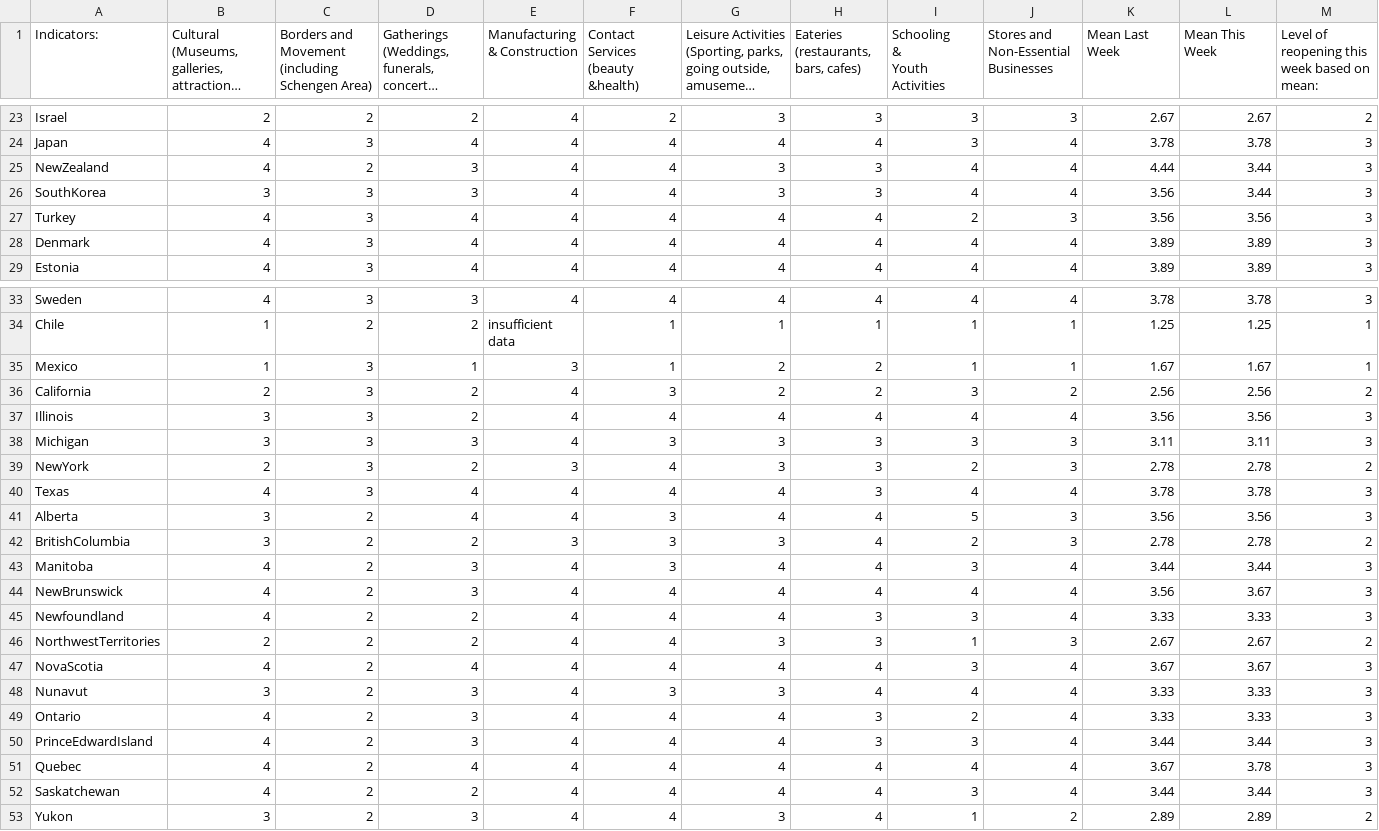
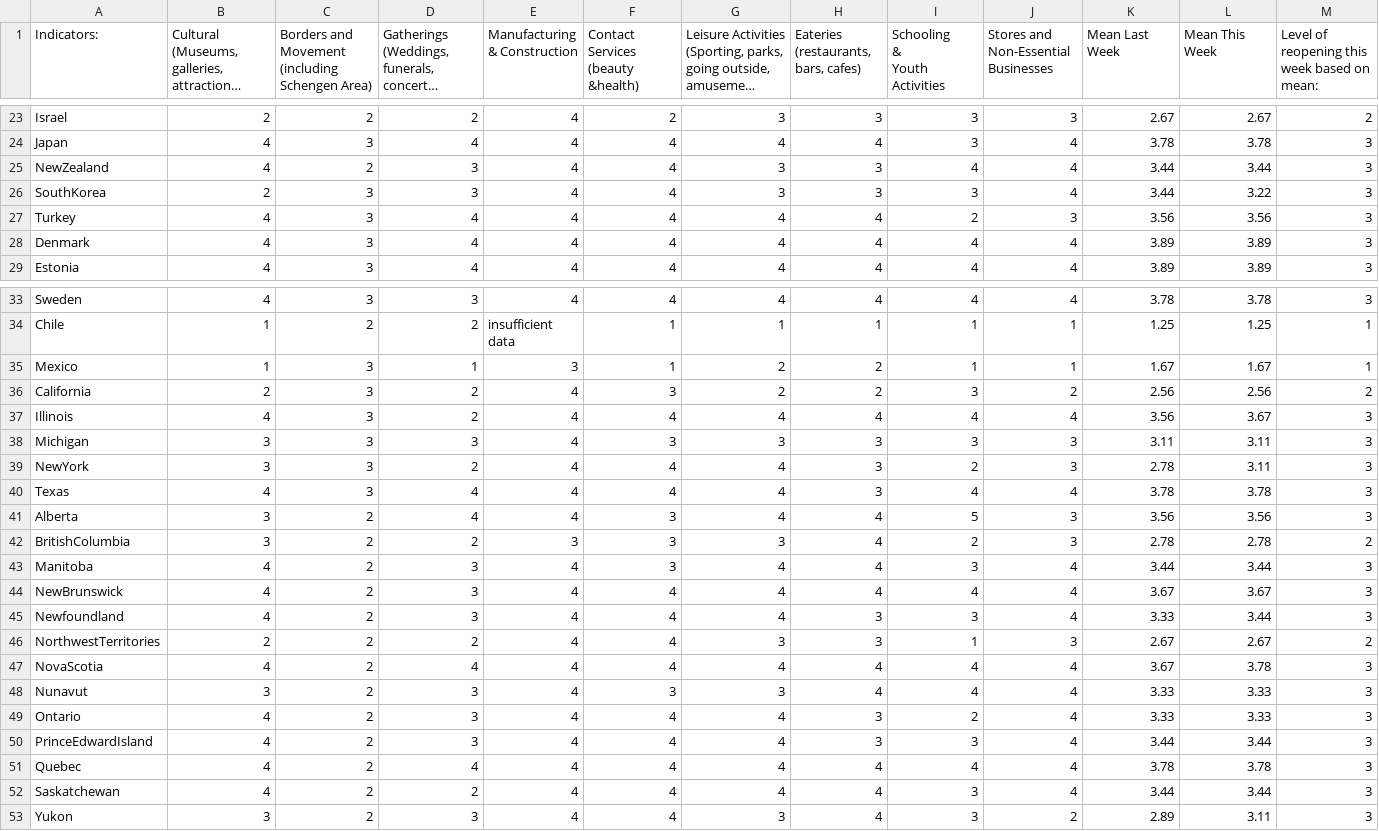
Before and after one commit to nrkthompson/ChartHolding, a CSV file: Data/CountryIndicatorsSource.csv, drawn as a sheet; only a part is shown, gaps mark what is left out; long unchanged cells end in …; the diff covers the shown part only.

```diff
--- a/Data/CountryIndicatorsSource.csv
+++ b/Data/CountryIndicatorsSource.csv
@@ -26,4 +26,4 @@ Israel,2,2,2,4,2,3,3,3,3,2.67,2.67,2
 Japan,4,3,4,4,4,4,4,3,4,3.78,3.78,3
-NewZealand,4,2,3,4,4,3,3,4,4,4.44,3.44,3
-SouthKorea,3,3,3,4,4,3,3,4,4,3.56,3.44,3
+NewZealand,4,2,3,4,4,3,3,4,4,3.44,3.44,3
+SouthKorea,2,3,3,4,4,3,3,3,4,3.44,3.22,3
 Turkey,4,3,4,4,4,4,4,2,3,3.56,3.56,3
@@ -38,5 +38,5 @@ Mexico,1,3,1,3,1,2,2,1,1,1.67,1.67,1
 California,2,3,2,4,3,2,2,3,2,2.56,2.56,2
-Illinois,3,3,2,4,4,4,4,4,4,3.56,3.56,3
+Illinois,4,3,2,4,4,4,4,4,4,3.56,3.67,3
 Michigan,3,3,3,4,3,3,3,3,3,3.11,3.11,3
-NewYork,2,3,2,3,4,3,3,2,3,2.78,2.78,2
+NewYork,3,3,2,4,4,4,3,2,3,2.78,3.11,3
 Texas,4,3,4,4,4,4,3,4,4,3.78,3.78,3
@@ -45,6 +45,6 @@ BritishColumbia,3,2,2,3,3,3,4,2,3,2.78,2.78,2
 Manitoba,4,2,3,4,3,4,4,3,4,3.44,3.44,3
-NewBrunswick,4,2,3,4,4,4,4,4,4,3.56,3.67,3
-Newfoundland,4,2,2,4,4,4,3,3,4,3.33,3.33,3
+NewBrunswick,4,2,3,4,4,4,4,4,4,3.67,3.67,3
+Newfoundland,4,2,3,4,4,4,3,3,4,3.33,3.44,3
 NorthwestTerritories,2,2,2,4,4,3,3,1,3,2.67,2.67,2
-NovaScotia,4,2,4,4,4,4,4,3,4,3.67,3.67,3
+NovaScotia,4,2,4,4,4,4,4,4,4,3.67,3.78,3
 Nunavut,3,2,3,4,3,3,4,4,4,3.33,3.33,3
@@ -52,4 +52,4 @@ Ontario,4,2,3,4,4,4,3,2,4,3.33,3.33,3
 PrinceEdwardIsland,4,2,3,4,4,4,3,3,4,3.44,3.44,3
-Quebec,4,2,4,4,4,4,4,4,4,3.67,3.78,3
+Quebec,4,2,4,4,4,4,4,4,4,3.78,3.78,3
 Saskatchewan,4,2,2,4,4,4,4,3,4,3.44,3.44,3
-Yukon,3,2,3,4,4,3,4,1,2,2.89,2.89,2
+Yukon,3,2,3,4,4,3,4,3,2,2.89,3.11,3
```
Also changed, not shown: 14 edited cells elsewhere in this file, Data/TwitterElite.csv, 2 other files.
